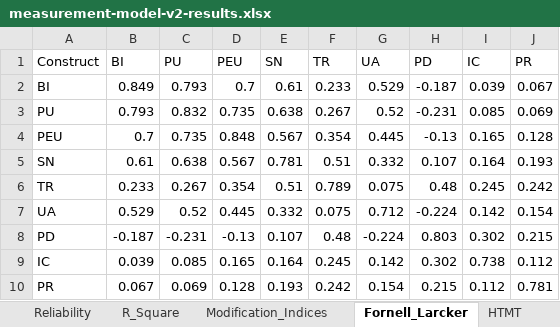
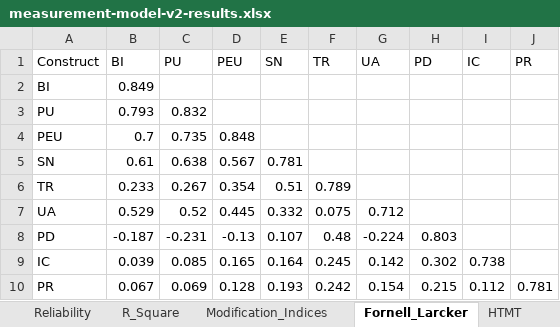
Before and after one commit to ysnylcn/genai-nursing, an Excel workbook: output/measurement-model-v2-results.xlsx, sheet Fornell_Larcker, drawn as a sheet; values as stored, in another font and other column widths than the file's, no borders; the diff names each change by its address in the sheet, - before the commit and + after, or states it on an @@ line.

```diff
--- a/output/measurement-model-v2-results.xlsx (sheet Fornell_Larcker)
+++ b/output/measurement-model-v2-results.xlsx (sheet Fornell_Larcker)
-C2 (PU): 0.793
+C2 (PU): (empty)
-D2 (PEU): 0.7
+D2 (PEU): (empty)
-E2 (SN): 0.61
+E2 (SN): (empty)
-F2 (TR): 0.233
+F2 (TR): (empty)
-G2 (UA): 0.529
+G2 (UA): (empty)
-H2 (PD): -0.187
+H2 (PD): (empty)
-I2 (IC): 0.039
+I2 (IC): (empty)
-J2 (PR): 0.067
+J2 (PR): (empty)
-D3 (PEU): 0.735
+D3 (PEU): (empty)
-E3 (SN): 0.638
+E3 (SN): (empty)
-F3 (TR): 0.267
+F3 (TR): (empty)
-G3 (UA): 0.52
+G3 (UA): (empty)
-H3 (PD): -0.231
+H3 (PD): (empty)
-I3 (IC): 0.085
+I3 (IC): (empty)
-J3 (PR): 0.069
+J3 (PR): (empty)
-E4 (SN): 0.567
+E4 (SN): (empty)
-F4 (TR): 0.354
+F4 (TR): (empty)
-G4 (UA): 0.445
+G4 (UA): (empty)
-H4 (PD): -0.13
+H4 (PD): (empty)
-I4 (IC): 0.165
+I4 (IC): (empty)
-J4 (PR): 0.128
+J4 (PR): (empty)
-F5 (TR): 0.51
+F5 (TR): (empty)
-G5 (UA): 0.332
+G5 (UA): (empty)
-H5 (PD): 0.107
+H5 (PD): (empty)
-I5 (IC): 0.164
+I5 (IC): (empty)
-J5 (PR): 0.193
+J5 (PR): (empty)
-G6 (UA): 0.075
+G6 (UA): (empty)
-H6 (PD): 0.48
+H6 (PD): (empty)
-I6 (IC): 0.245
+I6 (IC): (empty)
-J6 (PR): 0.242
+J6 (PR): (empty)
-H7 (PD): -0.224
+H7 (PD): (empty)
-I7 (IC): 0.142
+I7 (IC): (empty)
-J7 (PR): 0.154
+J7 (PR): (empty)
-I8 (IC): 0.302
+I8 (IC): (empty)
-J8 (PR): 0.215
+J8 (PR): (empty)
-J9 (PR): 0.112
+J9 (PR): (empty)
```
Also changed, not shown: sheet Info, sheet Reliability, sheet Parameter_Estimates, output/descriptive-statistics-results.xlsx, output/normality-analysis-results.xlsx, 4 other files.
